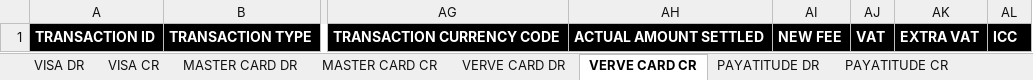
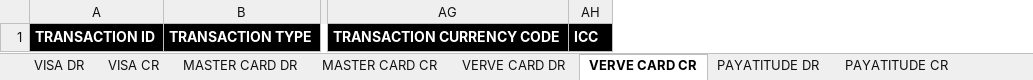
Before and after one commit to sodtech/PAY-Arena, an Excel workbook: Data/OtherTemplates/PAYArena_WorkLog.xlsx, sheet VERVE CARD CR, drawn as a sheet; only a part is shown, gaps mark what is left out; values as stored, in another font and other column widths than the file's, no borders; the diff names each change by its address in the sheet, - before the commit and + after, or states it on an @@ line.

```diff
--- a/Data/OtherTemplates/PAYArena_WorkLog.xlsx (sheet VERVE CARD CR)
+++ b/Data/OtherTemplates/PAYArena_WorkLog.xlsx (sheet VERVE CARD CR)
-column AH, row 1: ACTUAL AMOUNT SETTLED
-column AI, row 1: NEW FEE
-column AJ, row 1: VAT
-column AK, row 1: EXTRA VAT
```
Also changed, not shown: sheet SUMMARY, sheet MASTER CARD CR, sheet VERVE CARD DR, sheet VISA CR, sheet VISA DR, sheet MASTER CARD DR, 2 more sheets, Data/VisaConfig.xlsx, 13 other files.
